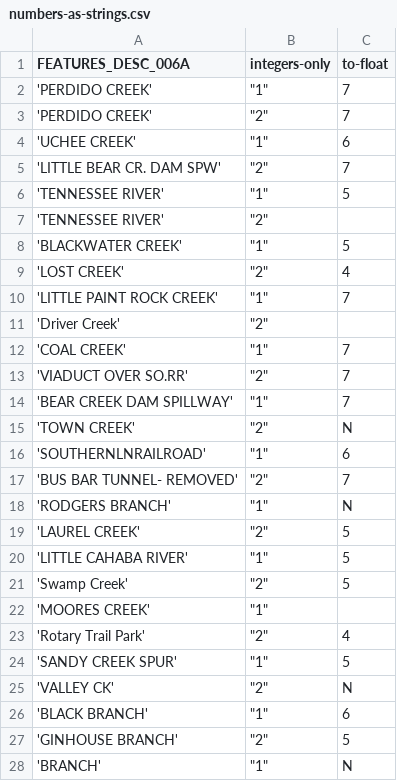
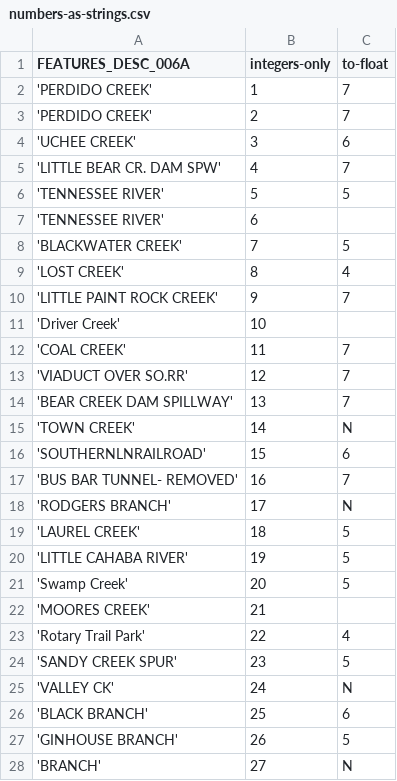
Before and after one commit to sandeepmj/datasets, a CSV file: numbers-as-strings.csv, drawn as a sheet; only a part is shown; the diff covers the shown part only.

Commit message:
numbers

```diff
--- a/numbers-as-strings.csv
+++ b/numbers-as-strings.csv
@@ -1,28 +1,28 @@
 FEATURES_DESC_006A,integers-only,to-float
-'PERDIDO CREEK',"""1""",7
-'PERDIDO CREEK',"""2""",7
-'UCHEE CREEK',"""1""",6
-'LITTLE BEAR CR. DAM SPW',"""2""",7
-'TENNESSEE RIVER',"""1""",5
-'TENNESSEE RIVER',"""2""",
-'BLACKWATER CREEK',"""1""",5
-'LOST CREEK',"""2""",4
-'LITTLE PAINT ROCK CREEK',"""1""",7
-'Driver Creek',"""2""",
-'COAL   CREEK',"""1""",7
-'VIADUCT OVER SO.RR',"""2""",7
-'BEAR CREEK DAM SPILLWAY',"""1""",7
-'TOWN CREEK',"""2""",N
-'SOUTHERNLNRAILROAD',"""1""",6
-'BUS BAR TUNNEL- REMOVED',"""2""",7
-'RODGERS BRANCH',"""1""",N
-'LAUREL  CREEK',"""2""",5
-'LITTLE CAHABA RIVER',"""1""",5
-'Swamp Creek',"""2""",5
-'MOORES CREEK',"""1""",
-'Rotary Trail Park',"""2""",4
-'SANDY CREEK SPUR',"""1""",5
-'VALLEY CK',"""2""",N
-'BLACK BRANCH',"""1""",6
-'GINHOUSE BRANCH',"""2""",5
-'BRANCH',"""1""",N
+'PERDIDO CREEK',1,7
+'PERDIDO CREEK',2,7
+'UCHEE CREEK',3,6
+'LITTLE BEAR CR. DAM SPW',4,7
+'TENNESSEE RIVER',5,5
+'TENNESSEE RIVER',6,
+'BLACKWATER CREEK',7,5
+'LOST CREEK',8,4
+'LITTLE PAINT ROCK CREEK',9,7
+'Driver Creek',10,
+'COAL   CREEK',11,7
+'VIADUCT OVER SO.RR',12,7
+'BEAR CREEK DAM SPILLWAY',13,7
+'TOWN CREEK',14,N
+'SOUTHERNLNRAILROAD',15,6
+'BUS BAR TUNNEL- REMOVED',16,7
+'RODGERS BRANCH',17,N
+'LAUREL  CREEK',18,5
+'LITTLE CAHABA RIVER',19,5
+'Swamp Creek',20,5
+'MOORES CREEK',21,
+'Rotary Trail Park',22,4
+'SANDY CREEK SPUR',23,5
+'VALLEY CK',24,N
+'BLACK BRANCH',25,6
+'GINHOUSE BRANCH',26,5
+'BRANCH',27,N
```
Also changed, not shown: 72 edited cells elsewhere in this file.
